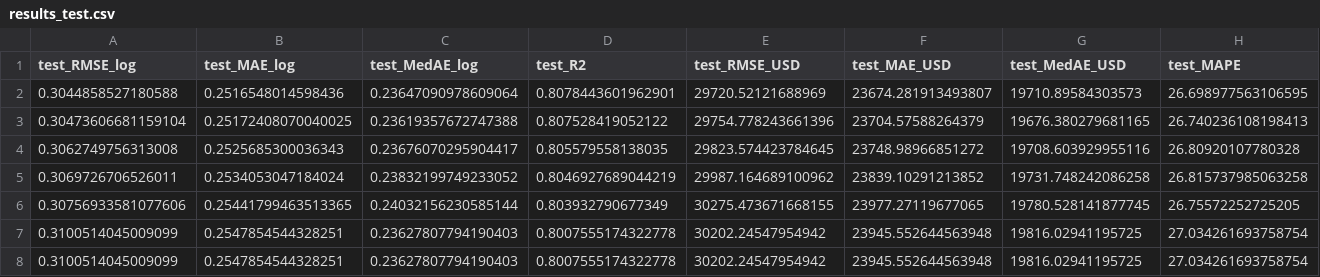
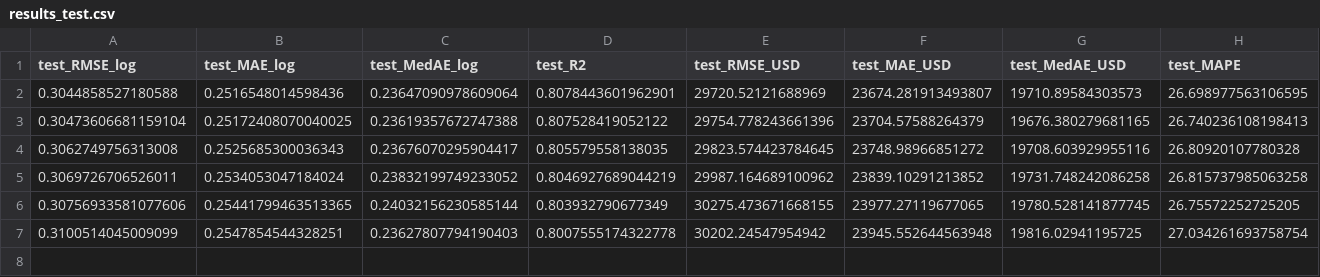
Before and after one commit to debugsito/tech-salary-prediction, a CSV file: results_test.csv, drawn as a sheet; only a part is shown; rows hold the shown columns only; the diff names each change by its address in the sheet, - before the commit and + after, or states it on an @@ line.

Commit message:
Remove duplicate ExtraTrees entry from results_test.csv
Removed duplicate entry for ExtraTrees with negative value.

```diff
--- a/results_test.csv
+++ b/results_test.csv
-row 8: 0.3100514045009099 | 0.2547854544328251 | 0.23627807794190403 | 0.8007555174322778 | 30202.24547954942 | 23945.552644563948 | 19816.02941195725 | 27.034261693758754
```
